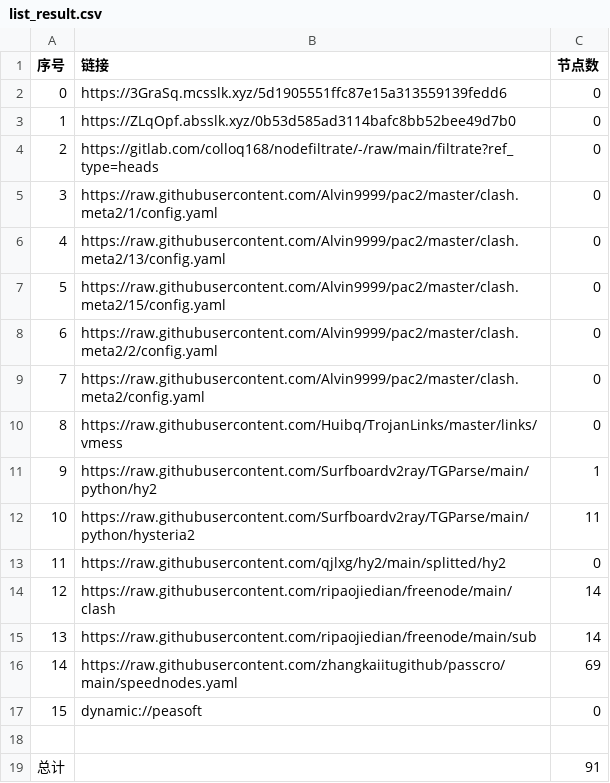
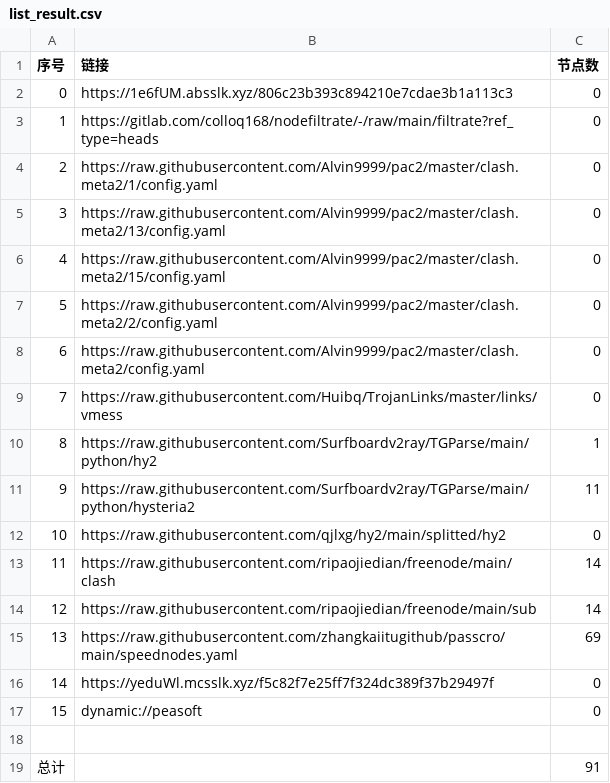
Before and after one commit to hahahahalipoterr/AutoMergePublicNodes, a CSV file: list_result.csv, drawn as a sheet; removed rows and columns are numbered as before the commit, all else as after; the diff names each change by its address in the sheet, - before the commit and + after, or states it on an @@ line.

```diff
--- a/list_result.csv
+++ b/list_result.csv
-B2 (链接): https://3GraSq.mcsslk.xyz/5d1905551ffc87e15a313559139fedd6
+B2 (链接): https://1e6fUM.absslk.xyz/806c23b393c894210e7cdae3b1a113c3
-row 3: 1 | https://ZLqOpf.absslk.xyz/0b53d585ad3114bafc8bb52bee49d7b0 | 0
@@ column A (序号) renumbered between rows 3 and 15 @@
+row 16: 14 | https://yeduWl.mcsslk.xyz/f5c82f7e25ff7f324dc389f37b29497f | 0
```
Also changed, not shown: 23 other files.
